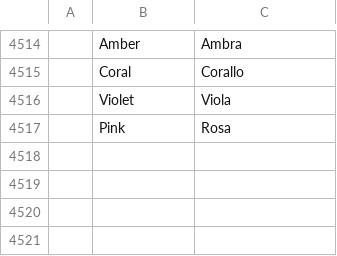
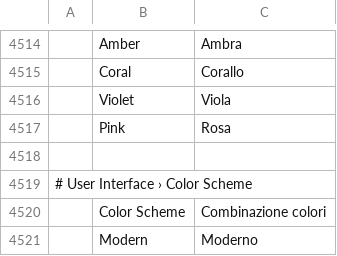
Before and after one commit to 00xJS/vectorcraft, a TSV file: crates/ui-egui/src/i18n/it.tsv, drawn as a sheet; only a part is shown, gaps mark what is left out; the diff names each change by its address in the sheet, - before the commit and + after, or states it on an @@ line.

```diff
--- a/crates/ui-egui/src/i18n/it.tsv
+++ b/crates/ui-egui/src/i18n/it.tsv
+row 4518: (empty)
+row 4519: # User Interface › Color Scheme
+row 4520:  | Color Scheme | Combinazione colori
+row 4521:  | Modern | Moderno
```
Also changed, not shown: crates/ui-egui/src/i18n/bg.tsv, crates/ui-egui/src/i18n/el.tsv, 20 other files.
